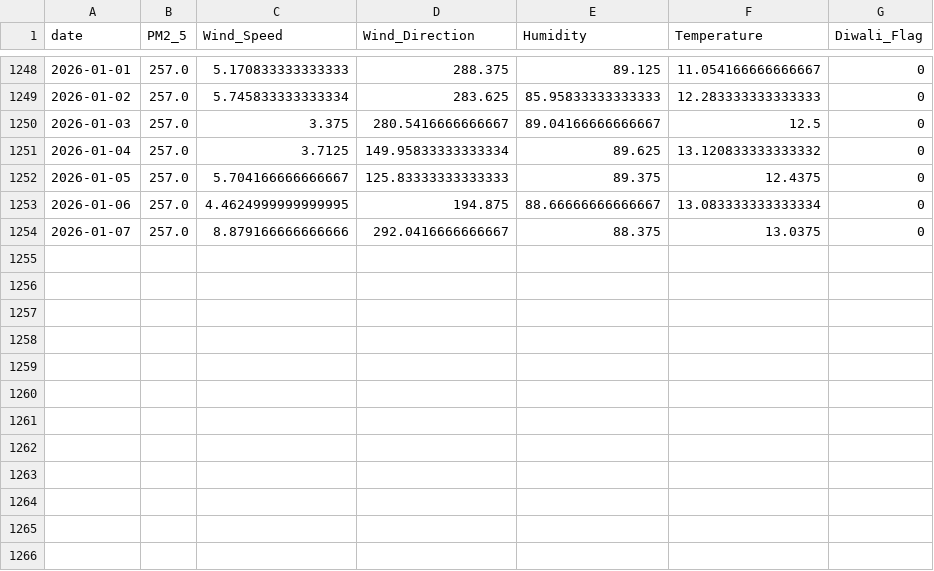
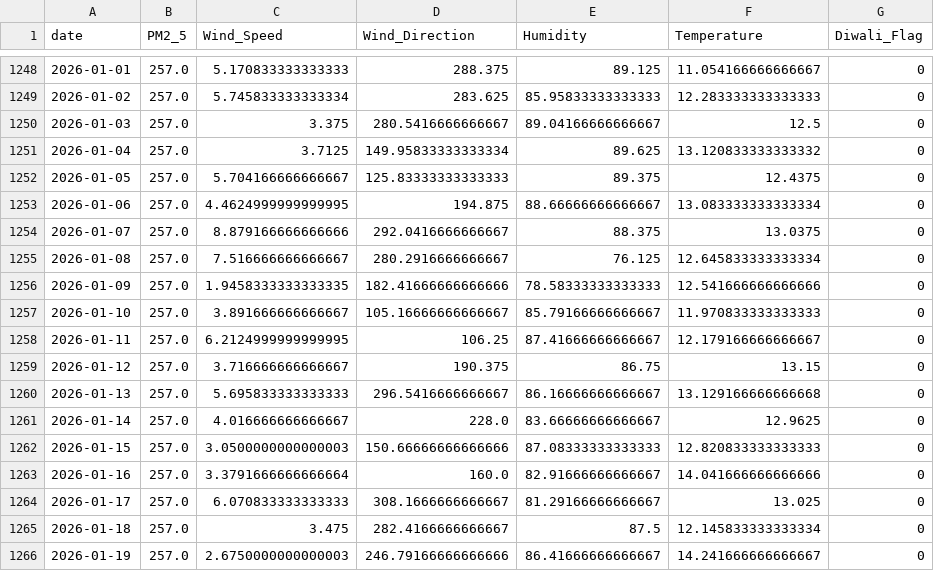
Before and after one commit to namannparashar/delhi-aqi-forecasting, a CSV file: data/air_quality_latest.csv, drawn as a sheet; only a part is shown, gaps mark what is left out; the diff covers the shown part only; the diff names each change by its address in the sheet, - before the commit and + after, or states it on an @@ line.

```diff
--- a/data/air_quality_latest.csv
+++ b/data/air_quality_latest.csv
+row 1255: 2026-01-08 | 257.0 | 7.516666666666667 | 280.2916666666667 | 76.125 | 12.645833333333334 | 0
+row 1256: 2026-01-09 | 257.0 | 1.9458333333333335 | 182.41666666666666 | 78.58333333333333 | 12.541666666666666 | 0
+row 1257: 2026-01-10 | 257.0 | 3.891666666666667 | 105.16666666666667 | 85.79166666666667 | 11.970833333333333 | 0
+row 1258: 2026-01-11 | 257.0 | 6.2124999999999995 | 106.25 | 87.41666666666667 | 12.179166666666667 | 0
+row 1259: 2026-01-12 | 257.0 | 3.716666666666667 | 190.375 | 86.75 | 13.15 | 0
+row 1260: 2026-01-13 | 257.0 | 5.695833333333333 | 296.5416666666667 | 86.16666666666667 | 13.129166666666668 | 0
+row 1261: 2026-01-14 | 257.0 | 4.016666666666667 | 228.0 | 83.66666666666667 | 12.9625 | 0
+row 1262: 2026-01-15 | 257.0 | 3.0500000000000003 | 150.66666666666666 | 87.08333333333333 | 12.820833333333333 | 0
+row 1263: 2026-01-16 | 257.0 | 3.3791666666666664 | 160.0 | 82.91666666666667 | 14.041666666666666 | 0
+row 1264: 2026-01-17 | 257.0 | 6.070833333333333 | 308.1666666666667 | 81.29166666666667 | 13.025 | 0
+row 1265: 2026-01-18 | 257.0 | 3.475 | 282.4166666666667 | 87.5 | 12.145833333333334 | 0
+row 1266: 2026-01-19 | 257.0 | 2.6750000000000003 | 246.79166666666666 | 86.41666666666667 | 14.241666666666667 | 0
```
Also changed, not shown: 60 edited cells elsewhere in this file, data/air_quality_current.csv, models/X_future.csv, 4 other files.
